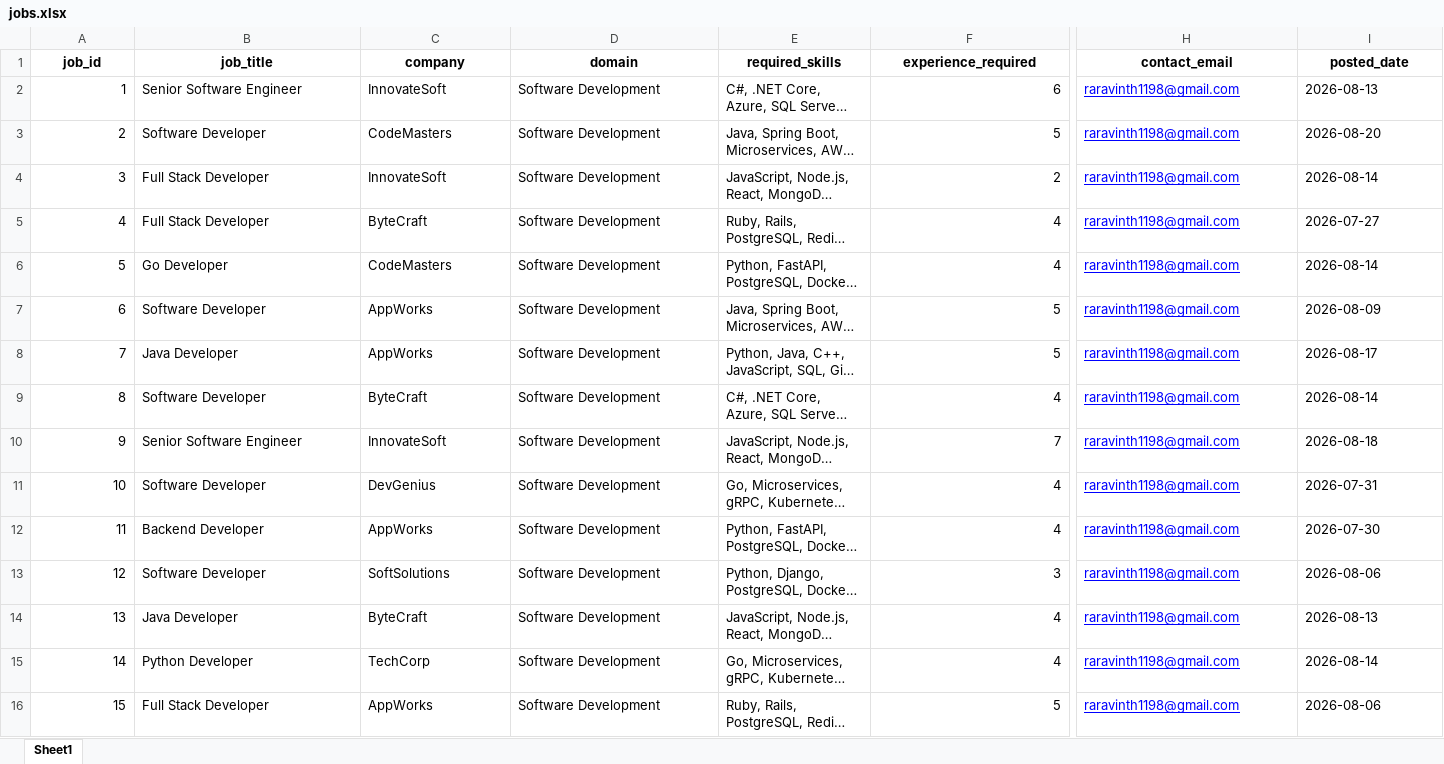
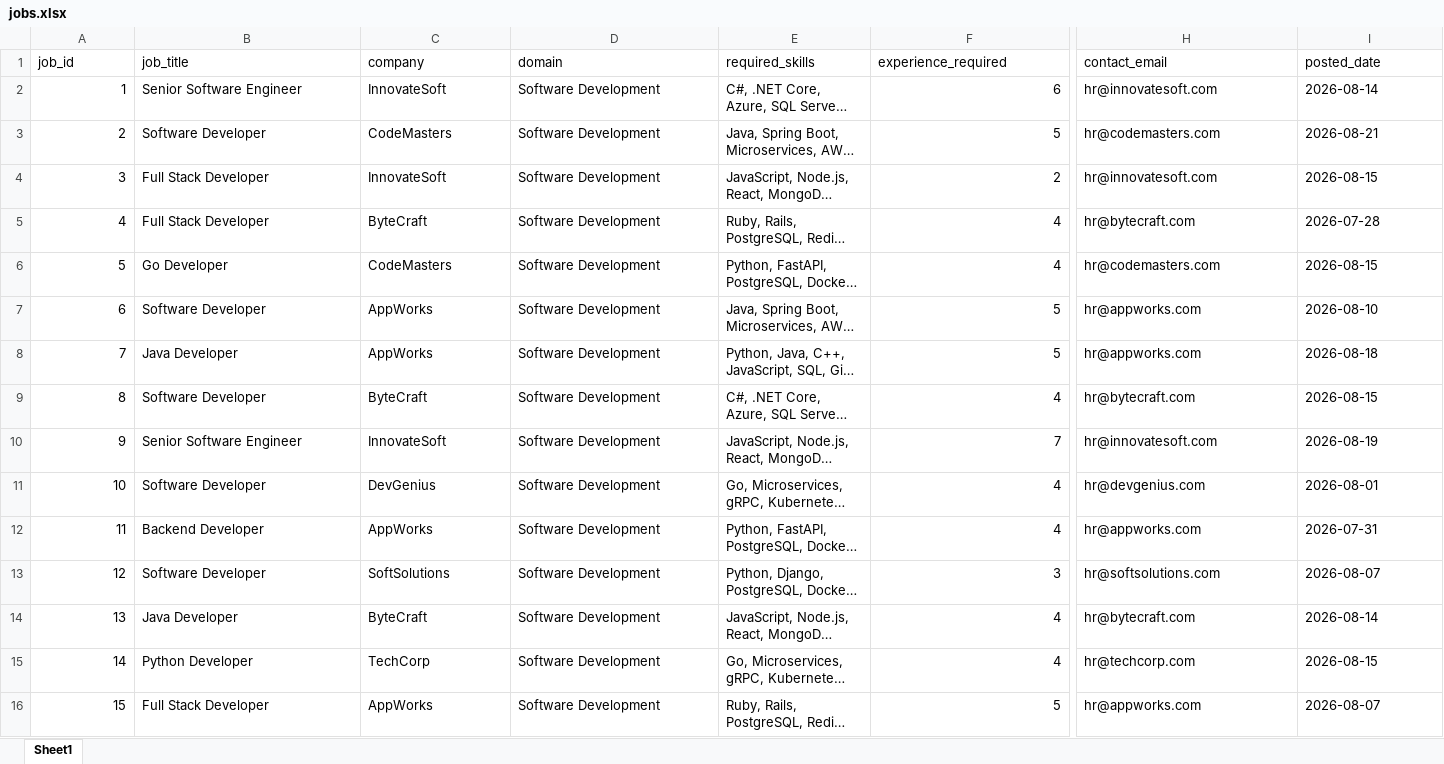
Before and after one commit to Aravinth1198/AI-Powered_Automated_Cold_Mailing_and_Job_Recommendation_System, an Excel workbook: data/jobs.xlsx, sheet Sheet1, drawn as a sheet; only a part is shown, gaps mark what is left out; long unchanged cells end in …; values as stored, in another font and other column widths than the file's, no borders; the diff covers the shown part only; the diff names each change by its address in the sheet, - before the commit and + after, or states it on an @@ line.

```diff
--- a/data/jobs.xlsx (sheet Sheet1)
+++ b/data/jobs.xlsx (sheet Sheet1)
@@ A1:I1 bold: on → off, alignment: center → left @@
-H2 (contact_email): raravinth1198@gmail.com
+H2 (contact_email): hr@innovatesoft.com
@@ H2:H16 underline: on → off, text colour: #0000FF → black @@
-I2 (posted_date): 2026-08-13
+I2 (posted_date): 2026-08-14
-H3 (contact_email): raravinth1198@gmail.com
+H3 (contact_email): hr@codemasters.com
-I3 (posted_date): 2026-08-20
+I3 (posted_date): 2026-08-21
-H4 (contact_email): raravinth1198@gmail.com
+H4 (contact_email): hr@innovatesoft.com
-I4 (posted_date): 2026-08-14
+I4 (posted_date): 2026-08-15
-H5 (contact_email): raravinth1198@gmail.com
+H5 (contact_email): hr@bytecraft.com
-I5 (posted_date): 2026-07-27
+I5 (posted_date): 2026-07-28
-H6 (contact_email): raravinth1198@gmail.com
+H6 (contact_email): hr@codemasters.com
-I6 (posted_date): 2026-08-14
+I6 (posted_date): 2026-08-15
-H7:H8 (contact_email): raravinth1198@gmail.com
+H7:H8 (contact_email): hr@appworks.com
-I7 (posted_date): 2026-08-09
+I7 (posted_date): 2026-08-10
-I8 (posted_date): 2026-08-17
+I8 (posted_date): 2026-08-18
-H9 (contact_email): raravinth1198@gmail.com
+H9 (contact_email): hr@bytecraft.com
-I9 (posted_date): 2026-08-14
+I9 (posted_date): 2026-08-15
-H10 (contact_email): raravinth1198@gmail.com
+H10 (contact_email): hr@innovatesoft.com
-I10 (posted_date): 2026-08-18
+I10 (posted_date): 2026-08-19
-H11 (contact_email): raravinth1198@gmail.com
+H11 (contact_email): hr@devgenius.com
-I11 (posted_date): 2026-07-31
+I11 (posted_date): 2026-08-01
-H12 (contact_email): raravinth1198@gmail.com
+H12 (contact_email): hr@appworks.com
-I12 (posted_date): 2026-07-30
+I12 (posted_date): 2026-07-31
-H13 (contact_email): raravinth1198@gmail.com
+H13 (contact_email): hr@softsolutions.com
-I13 (posted_date): 2026-08-06
+I13 (posted_date): 2026-08-07
-H14 (contact_email): raravinth1198@gmail.com
+H14 (contact_email): hr@bytecraft.com
-I14 (posted_date): 2026-08-13
+I14 (posted_date): 2026-08-14
-H15 (contact_email): raravinth1198@gmail.com
+H15 (contact_email): hr@techcorp.com
-I15 (posted_date): 2026-08-14
+I15 (posted_date): 2026-08-15
-H16 (contact_email): raravinth1198@gmail.com
+H16 (contact_email): hr@appworks.com
-I16 (posted_date): 2026-08-06
+I16 (posted_date): 2026-08-07
```
Also changed, not shown: 570 edited cells and cell formats elsewhere in this sheet, data/users.xlsx, 20 other files.
